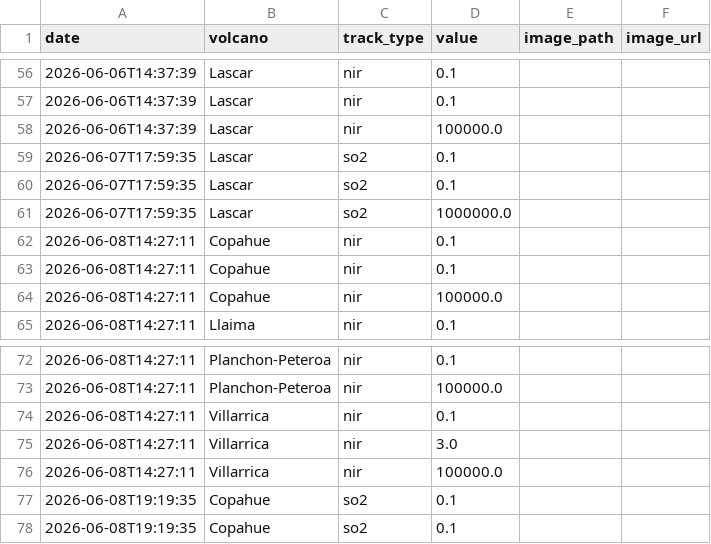
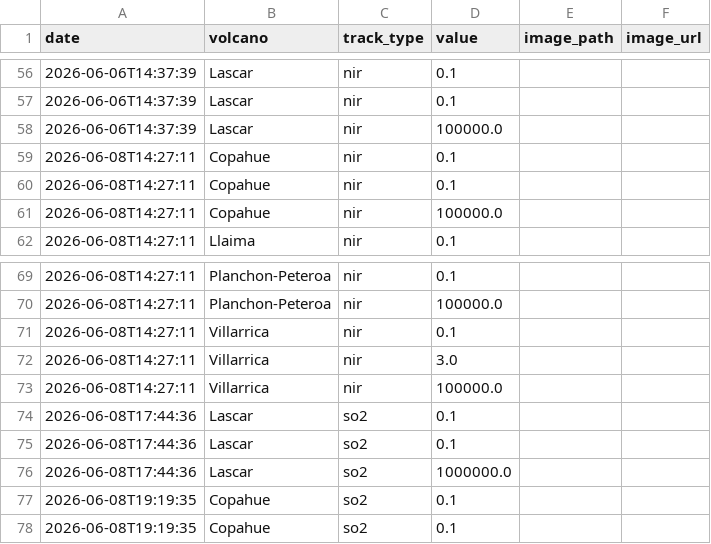
Before and after one commit to MendozaVolcanic/MOUNTS-Chile, a CSV file: csv/events.csv, drawn as a sheet; only a part is shown, gaps mark what is left out.

```diff
--- a/csv/events.csv
+++ b/csv/events.csv
@@ -58,5 +58,2 @@ date,volcano,track_type,value,image_path,image_url
 2026-06-06T14:37:39,Lascar,nir,100000.0,,
-2026-06-07T17:59:35,Lascar,so2,0.1,,
-2026-06-07T17:59:35,Lascar,so2,0.1,,
-2026-06-07T17:59:35,Lascar,so2,1000000.0,,
 2026-06-08T14:27:11,Copahue,nir,0.1,,
@@ -76,2 +73,5 @@ date,volcano,track_type,value,image_path,image_url
 2026-06-08T14:27:11,Villarrica,nir,100000.0,,
+2026-06-08T17:44:36,Lascar,so2,0.1,,
+2026-06-08T17:44:36,Lascar,so2,0.1,,
+2026-06-08T17:44:36,Lascar,so2,1000000.0,,
 2026-06-08T19:19:35,Copahue,so2,0.1,,
```
Also changed, not shown: catalog.csv, csv/lascar_so2_mass.csv, 17 other files.
